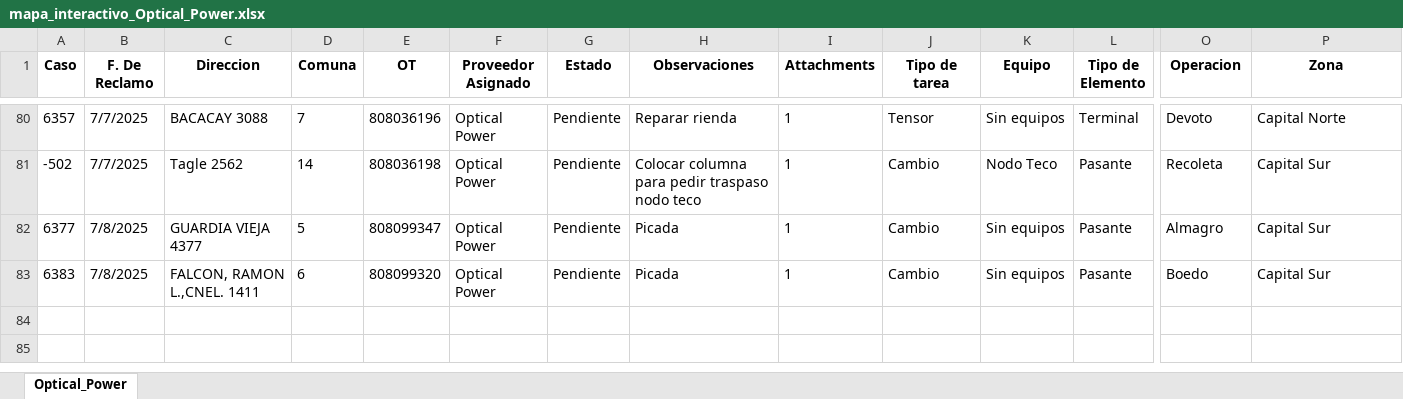
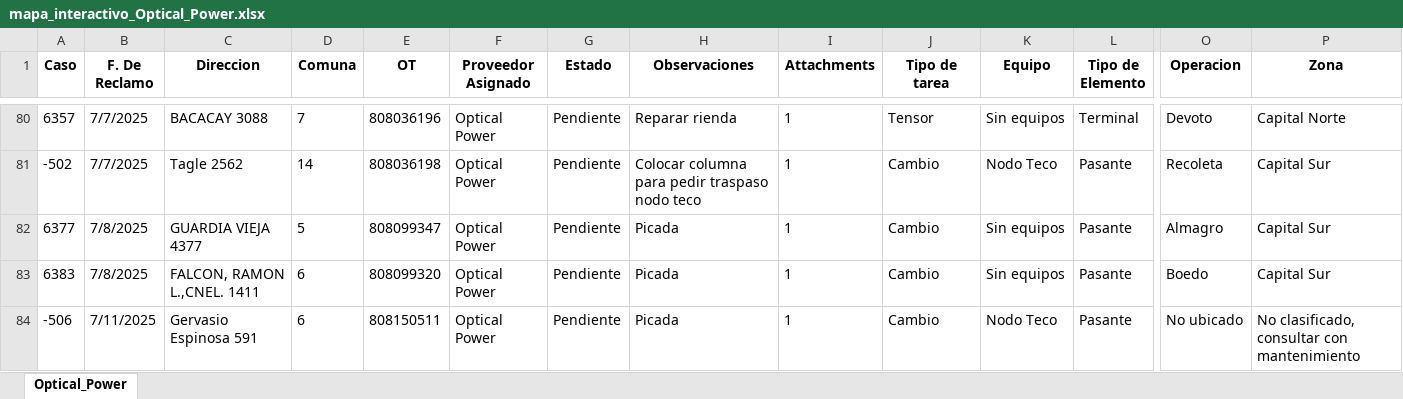
Before and after one commit to riv1matias/mapa_op, an Excel workbook: mapa_interactivo_Optical_Power.xlsx, sheet Optical_Power, drawn as a sheet; only a part is shown, gaps mark what is left out; values as stored, in another font and other column widths than the file's, no borders; rows hold the shown columns only; the diff names each change by its address in the sheet, - before the commit and + after, or states it on an @@ line.

Commit message:
🔄 Actualización automática del index.html y archivo Excel

```diff
--- a/mapa_interactivo_Optical_Power.xlsx (sheet Optical_Power)
+++ b/mapa_interactivo_Optical_Power.xlsx (sheet Optical_Power)
+row 84: -506 | 7/11/2025 | Gervasio Espinosa 591 | 6 | 808150511 | Optical Power | Pendiente | Picada | 1 | Cambio | Nodo Teco | Pasante | No ubicado | No clasificado, consultar con mantenimiento
```
Also changed, not shown: 1 other file.
